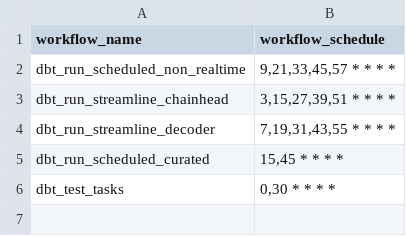
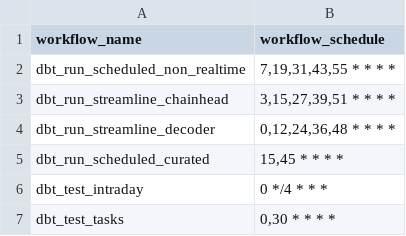
Before and after one commit to FlipsideCrypto/polygon-models, a CSV file: data/github_actions__workflows.csv, drawn as a sheet.

Commit message:
tune workflows (#293)
* tune workflows

* time

```diff
--- a/data/github_actions__workflows.csv
+++ b/data/github_actions__workflows.csv
@@ -1,6 +1,7 @@
 workflow_name,workflow_schedule
-dbt_run_scheduled_non_realtime,"9,21,33,45,57 * * * *"
+dbt_run_scheduled_non_realtime,"7,19,31,43,55 * * * *"
 dbt_run_streamline_chainhead,"3,15,27,39,51 * * * *"
-dbt_run_streamline_decoder,"7,19,31,43,55 * * * *"
+dbt_run_streamline_decoder,"0,12,24,36,48 * * * *"
 dbt_run_scheduled_curated,"15,45 * * * *"
+dbt_test_intraday,"0 */4 * * *"
 dbt_test_tasks,"0,30 * * * *"
```
Also changed, not shown: 1 other file.
